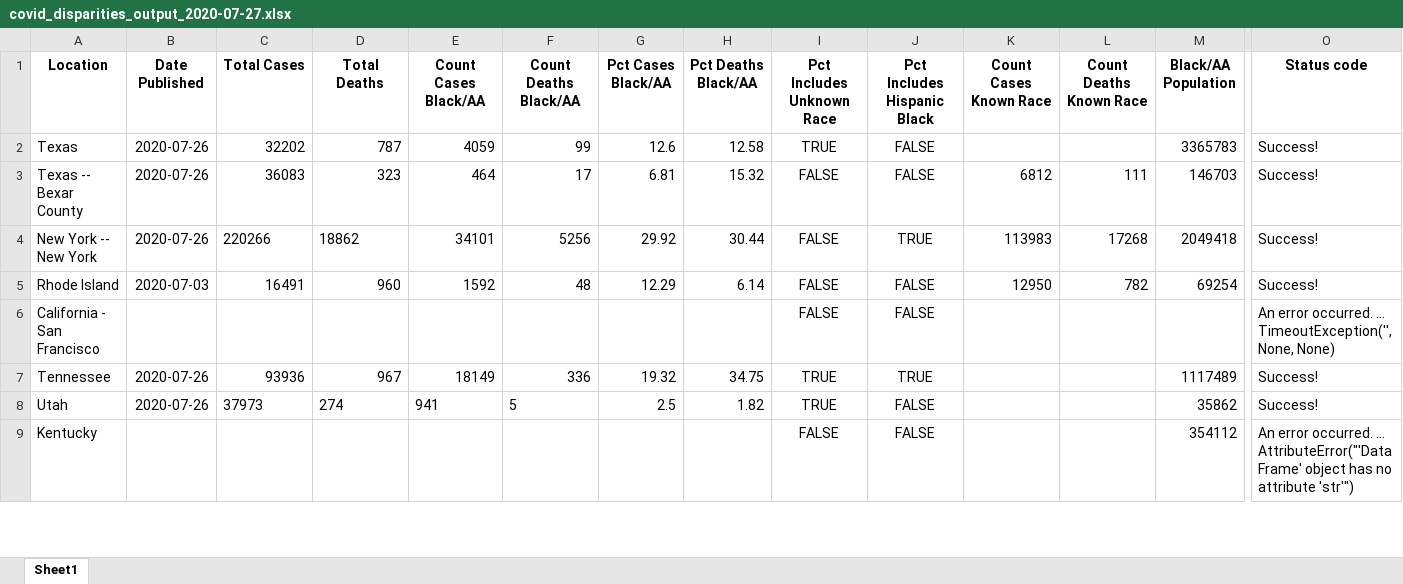
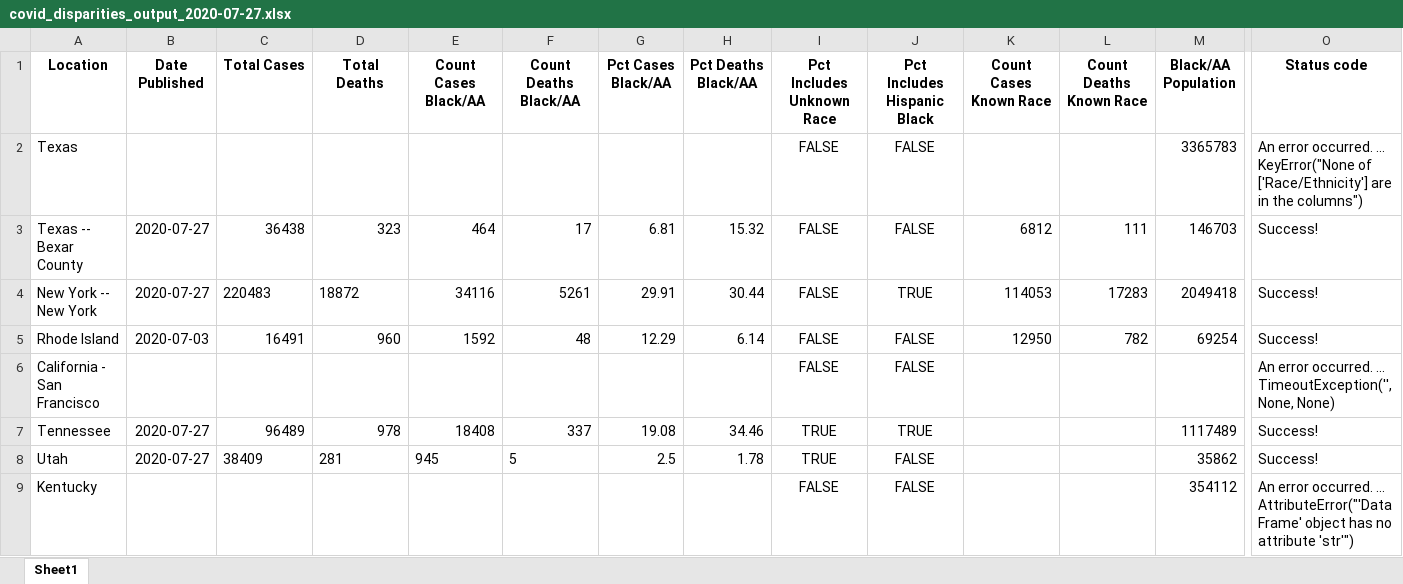
Before and after one commit to d4bl/COVID19_tracker_data_extraction, an Excel workbook: workflow/python/output/xlsx/covid_disparities_output_2020-07-27.xlsx, sheet Sheet1, drawn as a sheet; only a part is shown, gaps mark what is left out; values as stored, in another font and other column widths than the file's, no borders; the diff covers the shown part only; the diff names each change by its address in the sheet, - before the commit and + after, or states it on an @@ line.

```diff
--- a/workflow/python/output/xlsx/covid_disparities_output_2020-07-27.xlsx (sheet Sheet1)
+++ b/workflow/python/output/xlsx/covid_disparities_output_2020-07-27.xlsx (sheet Sheet1)
-B2 (Date Published): 2020-07-26
+B2 (Date Published): (empty)
-C2 (Total Cases): 32202
+C2 (Total Cases): (empty)
-D2 (Total Deaths): 787
+D2 (Total Deaths): (empty)
-E2 (Count Cases Black/AA): 4059
+E2 (Count Cases Black/AA): (empty)
-F2 (Count Deaths Black/AA): 99
+F2 (Count Deaths Black/AA): (empty)
-G2 (Pct Cases Black/AA): 12.6
+G2 (Pct Cases Black/AA): (empty)
-H2 (Pct Deaths Black/AA): 12.58
+H2 (Pct Deaths Black/AA): (empty)
-I2 (Pct Includes Unknown Race): TRUE
+I2 (Pct Includes Unknown Race): FALSE
-O2 (Status code): Success!
+O2 (Status code): An error occurred. ... KeyError("None of ['Race/Ethnicity'] are in the columns")
-B3:B4 (Date Published): 2020-07-26
+B3:B4 (Date Published): 2020-07-27
-C3 (Total Cases): 36083
+C3 (Total Cases): 36438
-C4 (Total Cases): 220266
+C4 (Total Cases): 220483
-D4 (Total Deaths): 18862
+D4 (Total Deaths): 18872
-E4 (Count Cases Black/AA): 34101
+E4 (Count Cases Black/AA): 34116
-F4 (Count Deaths Black/AA): 5256
+F4 (Count Deaths Black/AA): 5261
-G4 (Pct Cases Black/AA): 29.92
+G4 (Pct Cases Black/AA): 29.91
-K4 (Count Cases Known Race): 113983
+K4 (Count Cases Known Race): 114053
-L4 (Count Deaths Known Race): 17268
+L4 (Count Deaths Known Race): 17283
-B7:B8 (Date Published): 2020-07-26
+B7:B8 (Date Published): 2020-07-27
-C7 (Total Cases): 93936
+C7 (Total Cases): 96489
-D7 (Total Deaths): 967
+D7 (Total Deaths): 978
-E7 (Count Cases Black/AA): 18149
+E7 (Count Cases Black/AA): 18408
-F7 (Count Deaths Black/AA): 336
+F7 (Count Deaths Black/AA): 337
-G7 (Pct Cases Black/AA): 19.32
+G7 (Pct Cases Black/AA): 19.08
-H7 (Pct Deaths Black/AA): 34.75
+H7 (Pct Deaths Black/AA): 34.46
-C8 (Total Cases): 37973
+C8 (Total Cases): 38409
-D8 (Total Deaths): 274
+D8 (Total Deaths): 281
-E8 (Count Cases Black/AA): 941
+E8 (Count Cases Black/AA): 945
-H8 (Pct Deaths Black/AA): 1.82
+H8 (Pct Deaths Black/AA): 1.78
```
Also changed, not shown: 221 edited cells elsewhere in this sheet, 1 other file.
